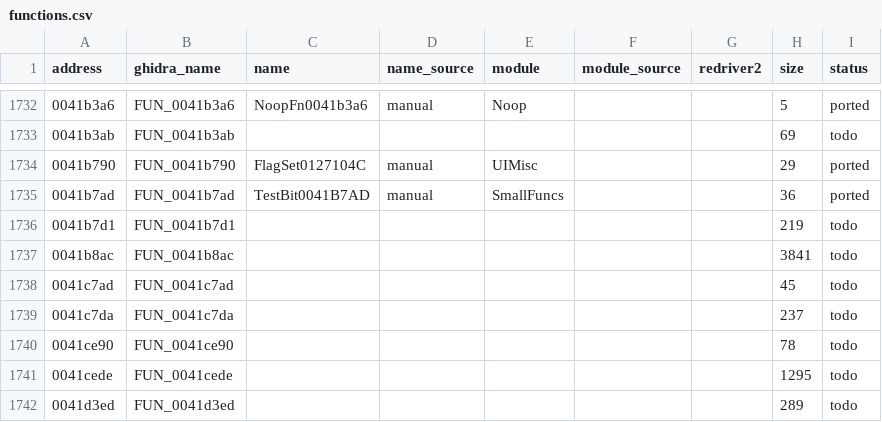
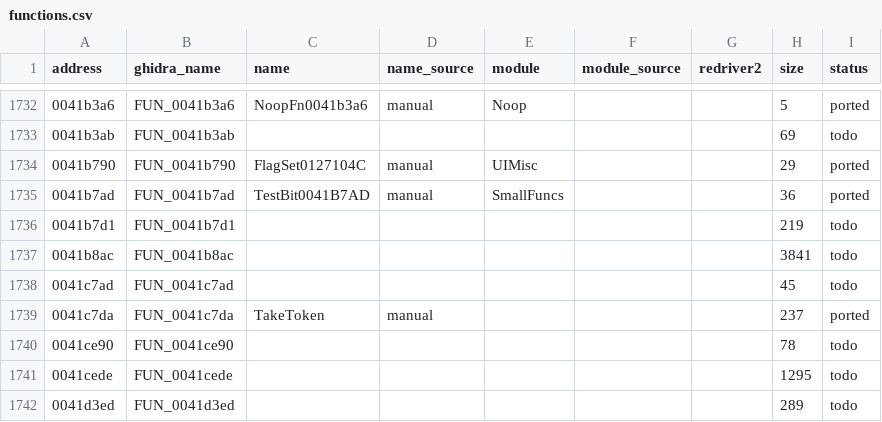
Before and after one commit to r331/driver, a CSV file: docs/functions.csv, drawn as a sheet; only a part is shown, gaps mark what is left out; the diff covers the shown part only.

Commit message:
v0.53: +9 функций (ported19)

```diff
--- a/docs/functions.csv
+++ b/docs/functions.csv
@@ -1738,3 +1738,3 @@ address,ghidra_name,name,name_source,module,module_source,redriver2,size,status
 0041c7ad,FUN_0041c7ad,,,,,,45,todo
-0041c7da,FUN_0041c7da,,,,,,237,todo
+0041c7da,FUN_0041c7da,TakeToken,manual,,,,237,ported
 0041ce90,FUN_0041ce90,,,,,,78,todo
```
Also changed, not shown: 24 edited cells elsewhere in this file, 6 other files.
